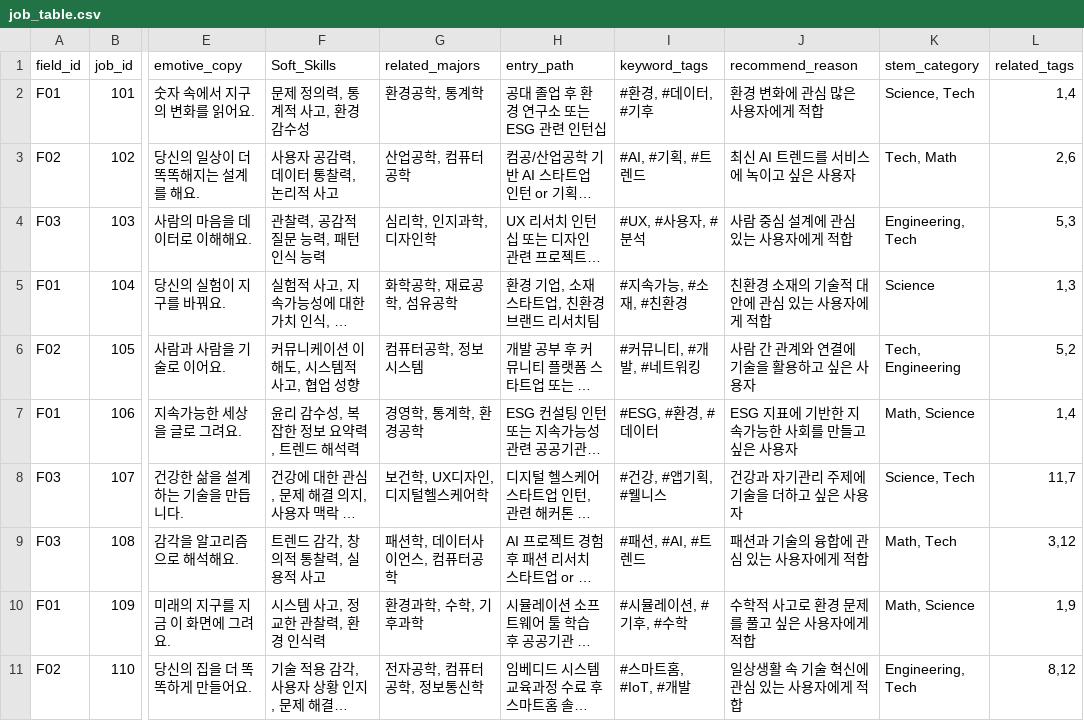
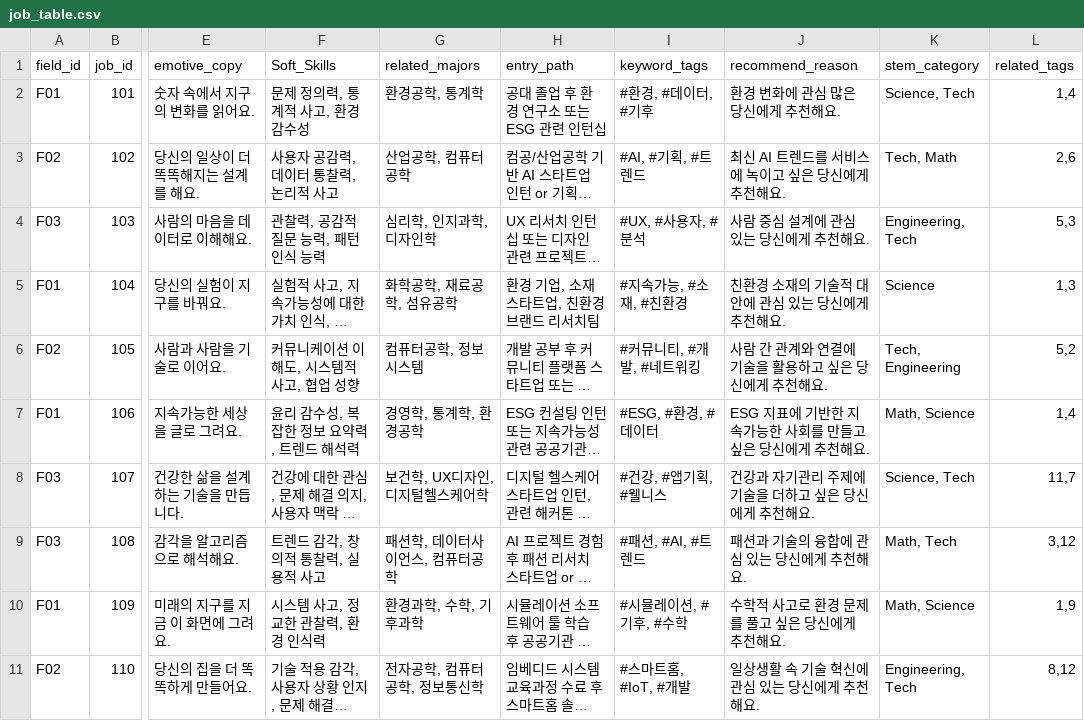
Before and after one commit to 2025-HERETHON/2025-herethon-3, a CSV file: match/job_table.csv, drawn as a sheet; only a part is shown, gaps mark what is left out; long unchanged cells end in …; the diff names each change by its address in the sheet, - before the commit and + after, or states it on an @@ line.

```diff
--- a/match/job_table.csv
+++ b/match/job_table.csv
-J2 (recommend_reason): 환경 변화에 관심 많은 사용자에게 적합
+J2 (recommend_reason): 환경 변화에 관심 많은 당신에게 추천해요.
-J3 (recommend_reason): 최신 AI 트렌드를 서비스에 녹이고 싶은 사용자
+J3 (recommend_reason): 최신 AI 트렌드를 서비스에 녹이고 싶은 당신에게 추천해요.
-J4 (recommend_reason): 사람 중심 설계에 관심 있는 사용자에게 적합
+J4 (recommend_reason): 사람 중심 설계에 관심 있는 당신에게 추천해요.
-J5 (recommend_reason): 친환경 소재의 기술적 대안에 관심 있는 사용자에게 적합
+J5 (recommend_reason): 친환경 소재의 기술적 대안에 관심 있는 당신에게 추천해요.
-J6 (recommend_reason): 사람 간 관계와 연결에 기술을 활용하고 싶은 사용자
+J6 (recommend_reason): 사람 간 관계와 연결에 기술을 활용하고 싶은 당신에게 추천해요.
-J7 (recommend_reason): ESG 지표에 기반한 지속가능한 사회를 만들고 싶은 사용자
+J7 (recommend_reason): ESG 지표에 기반한 지속가능한 사회를 만들고 싶은 당신에게 추천해요.
-J8 (recommend_reason): 건강과 자기관리 주제에 기술을 더하고 싶은 사용자
+J8 (recommend_reason): 건강과 자기관리 주제에 기술을 더하고 싶은 당신에게 추천해요.
-J9 (recommend_reason): 패션과 기술의 융합에 관심 있는 사용자에게 적합
+J9 (recommend_reason): 패션과 기술의 융합에 관심 있는 당신에게 추천해요.
-J10 (recommend_reason): 수학적 사고로 환경 문제를 풀고 싶은 사용자에게 적합
+J10 (recommend_reason): 수학적 사고로 환경 문제를 풀고 싶은 당신에게 추천해요.
-J11 (recommend_reason): 일상생활 속 기술 혁신에 관심 있는 사용자에게 적합
+J11 (recommend_reason): 일상생활 속 기술 혁신에 관심 있는 당신에게 추천해요.
```
Also changed, not shown: 2 other files.
